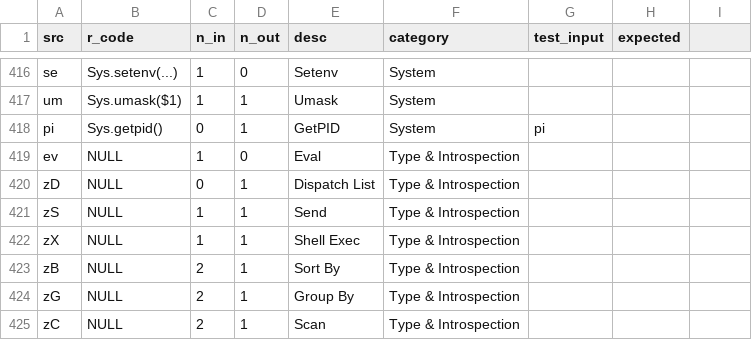
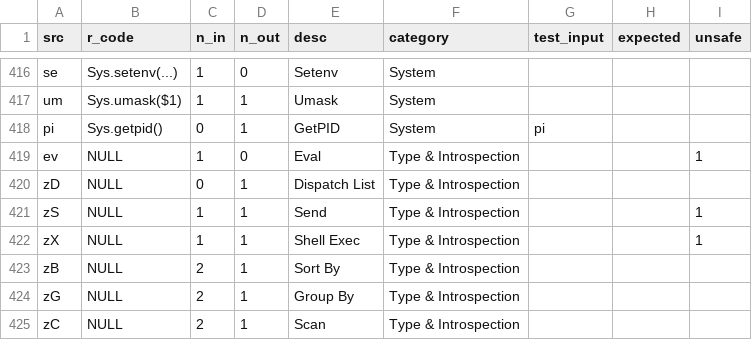
Before and after one commit to vloeibaarglas/RATL, a TSV file: src/ratl_def.tsv, drawn as a sheet; only a part is shown, gaps mark what is left out; the diff names each change by its address in the sheet, - before the commit and + after, or states it on an @@ line.

Commit message:
docs: rewrite spec with proper structure, block semantics, truthiness, grammar, design rationale
- Reorder: Getting Started → Overview → Stack → Literals → Blocks → Truthiness → Control Flow → Error Handling → Symbol Reference → Grammar → Rationale
- Add --allow-unsafe-operations flag (reads 'unsafe' column from TSV)
- Collapsible symbol reference grouped by category with tier badges
- Explicit truthiness rules, error handling table, EBNF grammar
- Remove aliases, separate language semantics from R implementation

```diff
--- a/src/ratl_def.tsv
+++ b/src/ratl_def.tsv
-I1: (empty)
+I1: unsafe
-I419 (unsafe): (empty)
+I419 (unsafe): 1
-I421:I422 (unsafe): (empty)
+I421:I422 (unsafe): 1
```
Also changed, not shown: 1 other file.
